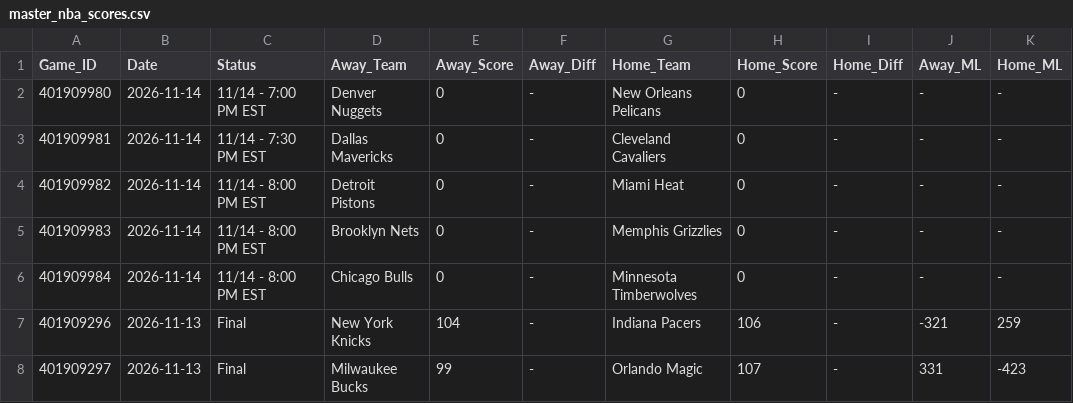
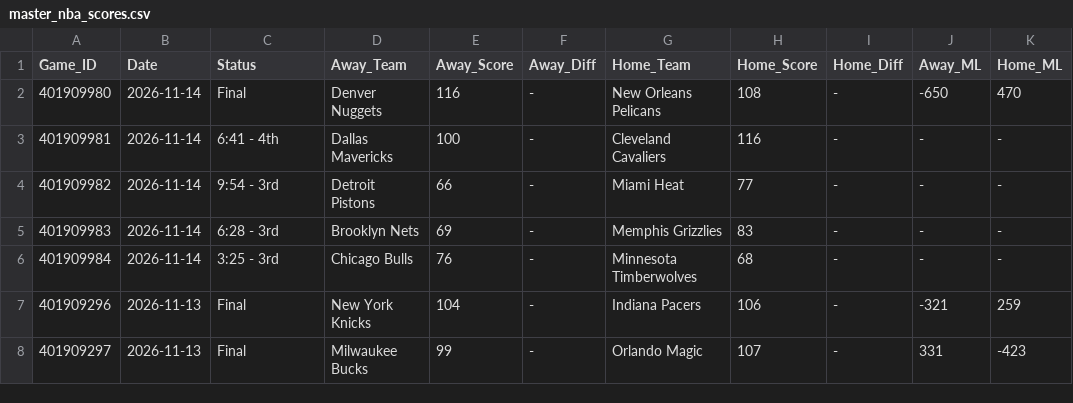
Before and after one commit to danreed001-droid/sport, a CSV file: data/raw/master_nba_scores.csv, drawn as a sheet; only a part is shown; the diff names each change by its address in the sheet, - before the commit and + after, or states it on an @@ line.

```diff
--- a/data/raw/master_nba_scores.csv
+++ b/data/raw/master_nba_scores.csv
-C2 (Status): 11/14 - 7:00 PM EST
+C2 (Status): Final
-E2 (Away_Score): 0
+E2 (Away_Score): 116
-H2 (Home_Score): 0
+H2 (Home_Score): 108
-J2 (Away_ML): -
+J2 (Away_ML): -650
-K2 (Home_ML): -
+K2 (Home_ML): 470
-C3 (Status): 11/14 - 7:30 PM EST
+C3 (Status): 6:41 - 4th
-E3 (Away_Score): 0
+E3 (Away_Score): 100
-H3 (Home_Score): 0
+H3 (Home_Score): 116
-C4 (Status): 11/14 - 8:00 PM EST
+C4 (Status): 9:54 - 3rd
-E4 (Away_Score): 0
+E4 (Away_Score): 66
-H4 (Home_Score): 0
+H4 (Home_Score): 77
-C5 (Status): 11/14 - 8:00 PM EST
+C5 (Status): 6:28 - 3rd
-E5 (Away_Score): 0
+E5 (Away_Score): 69
-H5 (Home_Score): 0
+H5 (Home_Score): 83
-C6 (Status): 11/14 - 8:00 PM EST
+C6 (Status): 3:25 - 3rd
-E6 (Away_Score): 0
+E6 (Away_Score): 76
-H6 (Home_Score): 0
+H6 (Home_Score): 68
```
Also changed, not shown: data/raw/cfb_lines.csv, data/raw/master_cfb_scores.csv, 12 other files.
